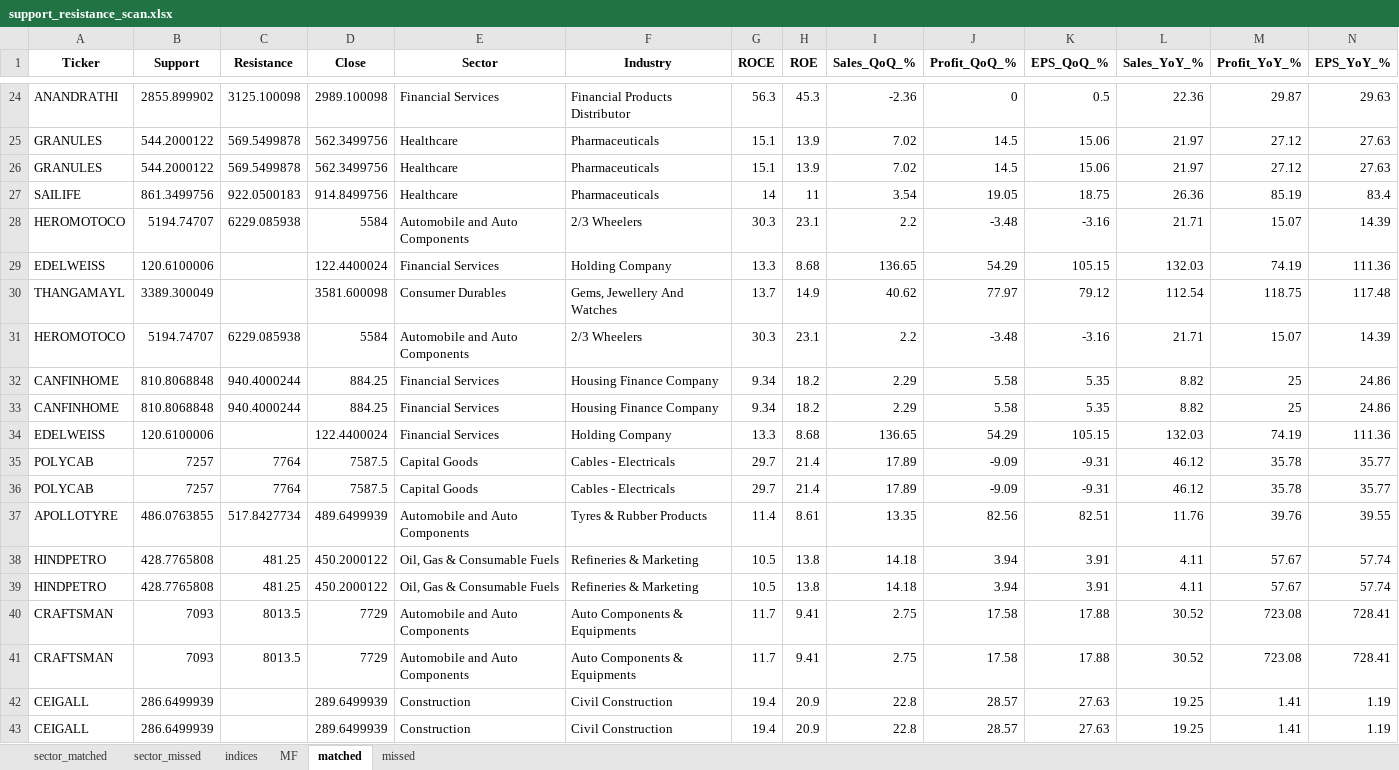
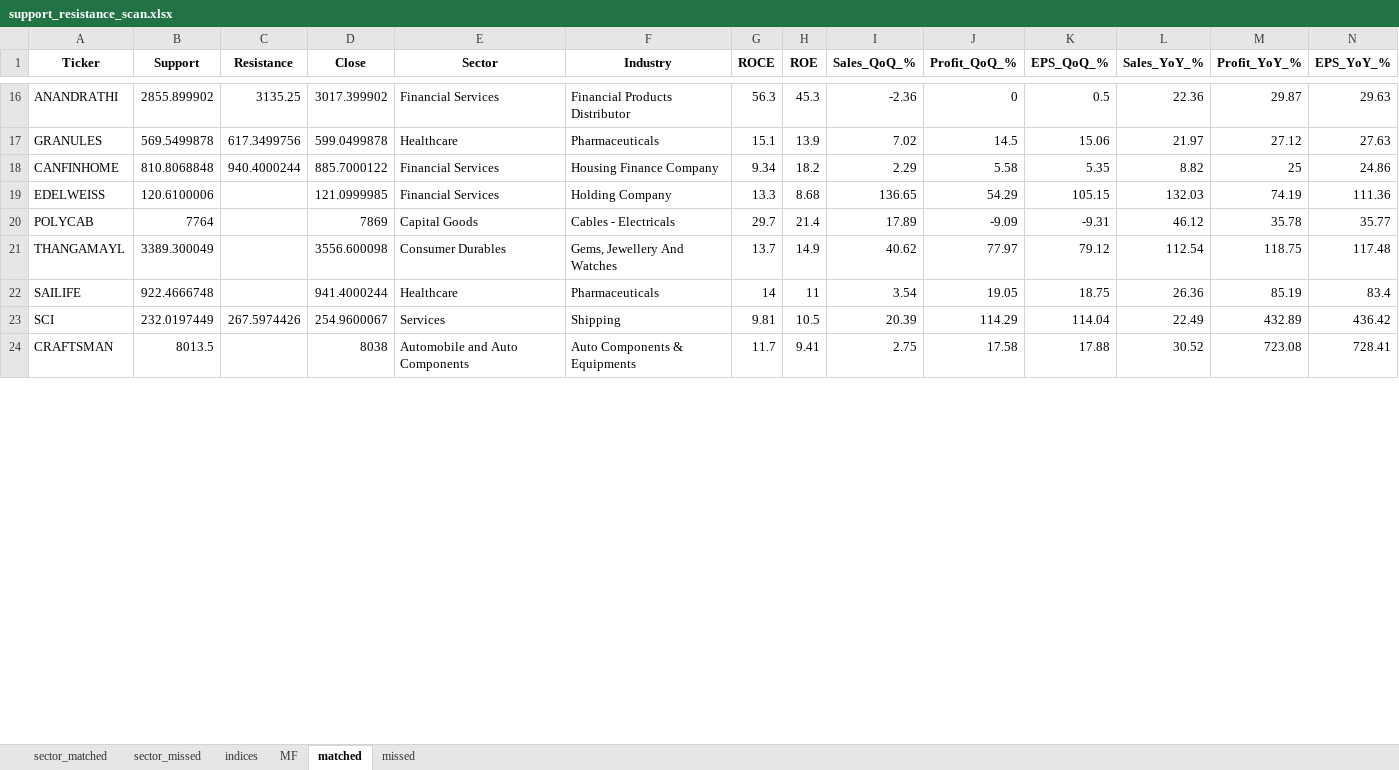
Before and after one commit to Parthtrr/MomentumInvestingFramework, an Excel workbook: filter_stocks/support_resistance_scan.xlsx, sheet matched, drawn as a sheet; only a part is shown, gaps mark what is left out; values as stored, in another font and other column widths than the file's, no borders; removed rows and columns are numbered as before the commit, all else as after; rows hold the shown columns only; the diff covers the shown part only; the diff names each change by its address in the sheet, - before the commit and + after, or states it on an @@ line.

```diff
--- a/filter_stocks/support_resistance_scan.xlsx (sheet matched)
+++ b/filter_stocks/support_resistance_scan.xlsx (sheet matched)
-C16 (Resistance): 3125.100098
+C16 (Resistance): 3135.25
-D16 (Close): 2989.100098
+D16 (Close): 3017.399902
-B17 (Support): 544.2000122
+B17 (Support): 569.5499878
-C17 (Resistance): 569.5499878
+C17 (Resistance): 617.3499756
-D17 (Close): 562.3499756
+D17 (Close): 599.0499878
-row 26: GRANULES | 544.2000122 | 569.5499878 | 562.3499756 | Healthcare | Pharmaceuticals | 15.1 | 13.9 | 7.02 | 14.5 | 15.06 | 21.97 | 27.12 | 27.63
-row 27: SAILIFE | 861.3499756 | 922.0500183 | 914.8499756 | Healthcare | Pharmaceuticals | 14 | 11 | 3.54 | 19.05 | 18.75 | 26.36 | 85.19 | 83.4
-row 28: HEROMOTOCO | 5194.74707 | 6229.085938 | 5584 | Automobile and Auto Components | 2/3 Wheelers | 30.3 | 23.1 | 2.2 | -3.48 | -3.16 | 21.71 | 15.07 | 14.39
-row 29: EDELWEISS | 120.6100006 |  | 122.4400024 | Financial Services | Holding Company | 13.3 | 8.68 | 136.65 | 54.29 | 105.15 | 132.03 | 74.19 | 111.36
-row 30: THANGAMAYL | 3389.300049 |  | 3581.600098 | Consumer Durables | Gems, Jewellery And Watches | 13.7 | 14.9 | 40.62 | 77.97 | 79.12 | 112.54 | 118.75 | 117.48
-row 31: HEROMOTOCO | 5194.74707 | 6229.085938 | 5584 | Automobile and Auto Components | 2/3 Wheelers | 30.3 | 23.1 | 2.2 | -3.48 | -3.16 | 21.71 | 15.07 | 14.39
-D18 (Close): 884.25
+D18 (Close): 885.7000122
-row 33: CANFINHOME | 810.8068848 | 940.4000244 | 884.25 | Financial Services | Housing Finance Company | 9.34 | 18.2 | 2.29 | 5.58 | 5.35 | 8.82 | 25 | 24.86
-D19 (Close): 122.4400024
+D19 (Close): 121.0999985
-B20 (Support): 7257
+B20 (Support): 7764
-C20 (Resistance): 7764
+C20 (Resistance): (empty)
-D20 (Close): 7587.5
+D20 (Close): 7869
-row 36: POLYCAB | 7257 | 7764 | 7587.5 | Capital Goods | Cables - Electricals | 29.7 | 21.4 | 17.89 | -9.09 | -9.31 | 46.12 | 35.78 | 35.77
-row 37: APOLLOTYRE | 486.0763855 | 517.8427734 | 489.6499939 | Automobile and Auto Components | Tyres & Rubber Products | 11.4 | 8.61 | 13.35 | 82.56 | 82.51 | 11.76 | 39.76 | 39.55
-row 38: HINDPETRO | 428.7765808 | 481.25 | 450.2000122 | Oil, Gas & Consumable Fuels | Refineries & Marketing | 10.5 | 13.8 | 14.18 | 3.94 | 3.91 | 4.11 | 57.67 | 57.74
-row 39: HINDPETRO | 428.7765808 | 481.25 | 450.2000122 | Oil, Gas & Consumable Fuels | Refineries & Marketing | 10.5 | 13.8 | 14.18 | 3.94 | 3.91 | 4.11 | 57.67 | 57.74
-row 40: CRAFTSMAN | 7093 | 8013.5 | 7729 | Automobile and Auto Components | Auto Components & Equipments | 11.7 | 9.41 | 2.75 | 17.58 | 17.88 | 30.52 | 723.08 | 728.41
+row 21: THANGAMAYL | 3389.300049 |  | 3556.600098 | Consumer Durables | Gems, Jewellery And Watches | 13.7 | 14.9 | 40.62 | 77.97 | 79.12 | 112.54 | 118.75 | 117.48
+row 22: SAILIFE | 922.4666748 |  | 941.4000244 | Healthcare | Pharmaceuticals | 14 | 11 | 3.54 | 19.05 | 18.75 | 26.36 | 85.19 | 83.4
+row 23: SCI | 232.0197449 | 267.5974426 | 254.9600067 | Services | Shipping | 9.81 | 10.5 | 20.39 | 114.29 | 114.04 | 22.49 | 432.89 | 436.42
-B24 (Support): 7093
+B24 (Support): 8013.5
-C24 (Resistance): 8013.5
+C24 (Resistance): (empty)
-D24 (Close): 7729
+D24 (Close): 8038
-row 42: CEIGALL | 286.6499939 |  | 289.6499939 | Construction | Civil Construction | 19.4 | 20.9 | 22.8 | 28.57 | 27.63 | 19.25 | 1.41 | 1.19
-row 43: CEIGALL | 286.6499939 |  | 289.6499939 | Construction | Civil Construction | 19.4 | 20.9 | 22.8 | 28.57 | 27.63 | 19.25 | 1.41 | 1.19
```
Also changed, not shown: 26 added rows, 74 removed rows and 40 edited cells elsewhere in this sheet, sheet missed, sheet sector_matched, sheet sector_missed, charts or pictures, 1 other file.
